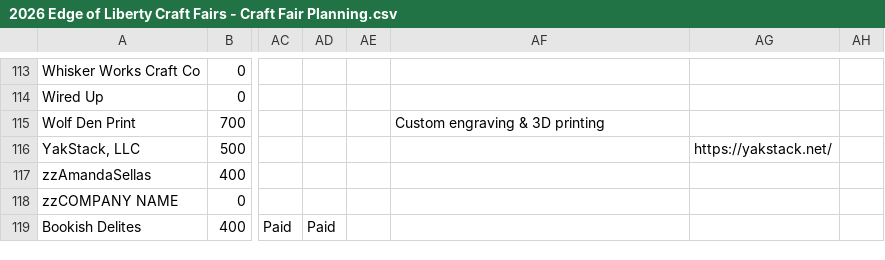
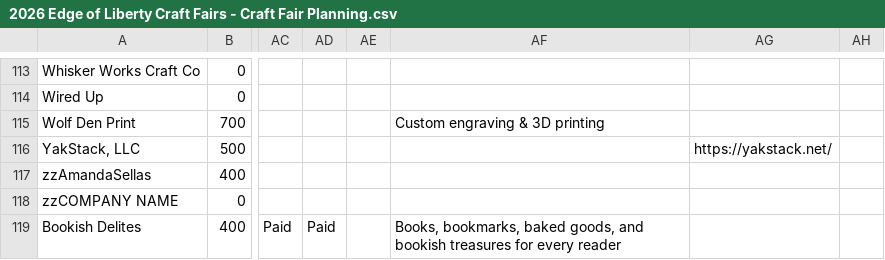
Before and after one commit to edge-of-liberty/edgeofliberty.us, a CSV file: _data/2026 Edge of Liberty Craft Fairs - Craft Fair Planning.csv, drawn as a sheet; only a part is shown, gaps mark what is left out; the diff names each change by its address in the sheet, - before the commit and + after, or states it on an @@ line.

```diff
--- a/_data/2026 Edge of Liberty Craft Fairs - Craft Fair Planning.csv
+++ b/_data/2026 Edge of Liberty Craft Fairs - Craft Fair Planning.csv
-AF119: (empty)
+AF119: Books, bookmarks, baked goods, and bookish treasures for every reader
```
Also changed, not shown: 9 other files.
